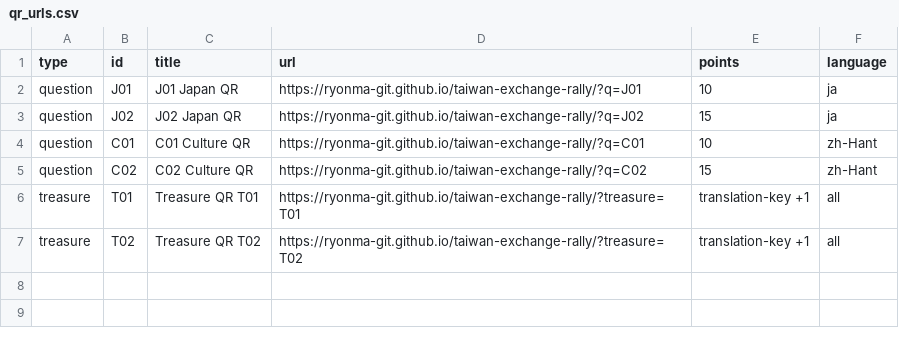
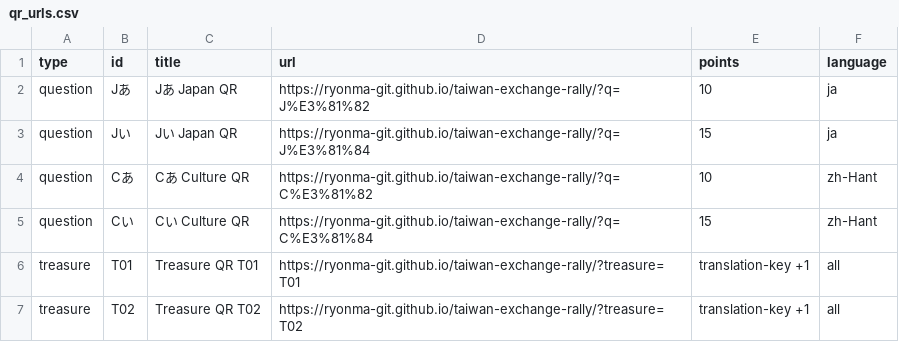
Before and after one commit to ryonma-git/taiwan-exchange-rally, a CSV file: public/qr-data/qr_urls.csv, drawn as a sheet.

Commit message:
Use public question QR codes

```diff
--- a/public/qr-data/qr_urls.csv
+++ b/public/qr-data/qr_urls.csv
@@ -1,6 +1,6 @@
 type,id,title,url,points,language
-question,J01,J01 Japan QR,https://ryonma-git.github.io/taiwan-exchange-rally/?q=J01,10,ja
-question,J02,J02 Japan QR,https://ryonma-git.github.io/taiwan-exchange-rally/?q=J02,15,ja
-question,C01,C01 Culture QR,https://ryonma-git.github.io/taiwan-exchange-rally/?q=C01,10,zh-Hant
-question,C02,C02 Culture QR,https://ryonma-git.github.io/taiwan-exchange-rally/?q=C02,15,zh-Hant
+question,Jあ,Jあ Japan QR,https://ryonma-git.github.io/taiwan-exchange-rally/?q=J%E3%81%82,10,ja
+question,Jい,Jい Japan QR,https://ryonma-git.github.io/taiwan-exchange-rally/?q=J%E3%81%84,15,ja
+question,Cあ,Cあ Culture QR,https://ryonma-git.github.io/taiwan-exchange-rally/?q=C%E3%81%82,10,zh-Hant
+question,Cい,Cい Culture QR,https://ryonma-git.github.io/taiwan-exchange-rally/?q=C%E3%81%84,15,zh-Hant
 treasure,T01,Treasure QR T01,https://ryonma-git.github.io/taiwan-exchange-rally/?treasure=T01,translation-key +1,all
```
Also changed, not shown: 21 other files.
